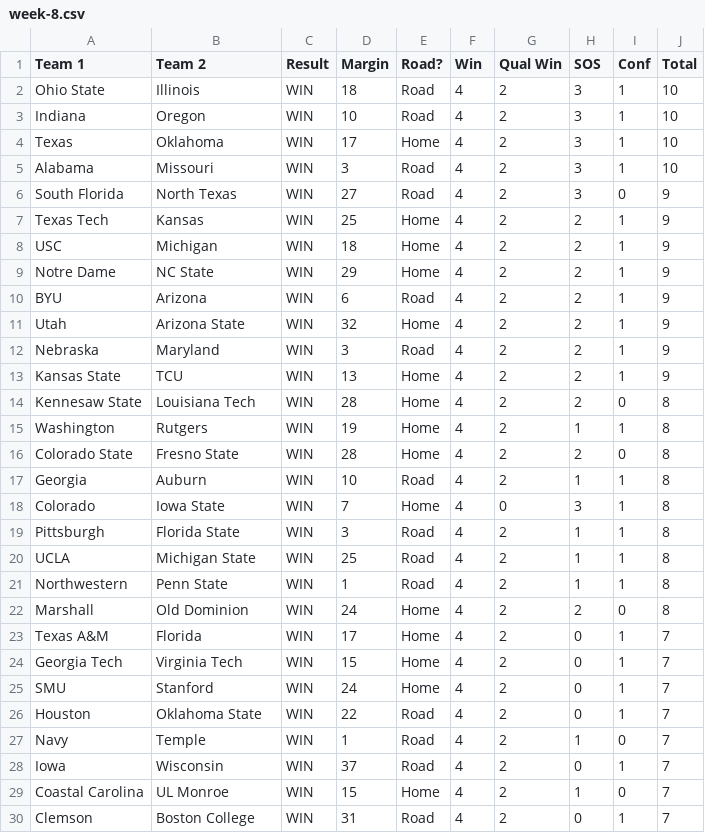
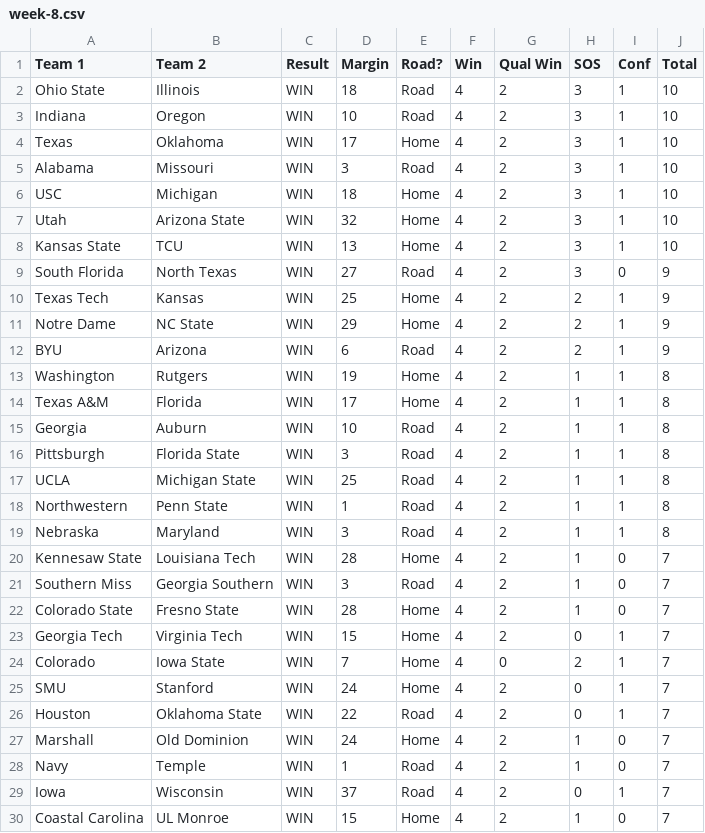
Before and after one commit to skous2/merit-based-standings, a CSV file: week-8.csv, drawn as a sheet; only a part is shown; the shorter side is filled out with more unchanged rows; the diff covers the shown part only.

```diff
--- a/week-8.csv
+++ b/week-8.csv
@@ -5,15 +5,12 @@ Texas,Oklahoma,WIN,17,Home,4,2,3,1,10
 Alabama,Missouri,WIN,3,Road,4,2,3,1,10
+USC,Michigan,WIN,18,Home,4,2,3,1,10
+Utah,Arizona State,WIN,32,Home,4,2,3,1,10
+Kansas State,TCU,WIN,13,Home,4,2,3,1,10
 South Florida,North Texas,WIN,27,Road,4,2,3,0,9
 Texas Tech,Kansas,WIN,25,Home,4,2,2,1,9
-USC,Michigan,WIN,18,Home,4,2,2,1,9
 Notre Dame,NC State,WIN,29,Home,4,2,2,1,9
 BYU,Arizona,WIN,6,Road,4,2,2,1,9
-Utah,Arizona State,WIN,32,Home,4,2,2,1,9
-Nebraska,Maryland,WIN,3,Road,4,2,2,1,9
-Kansas State,TCU,WIN,13,Home,4,2,2,1,9
-Kennesaw State,Louisiana Tech,WIN,28,Home,4,2,2,0,8
 Washington,Rutgers,WIN,19,Home,4,2,1,1,8
-Colorado State,Fresno State,WIN,28,Home,4,2,2,0,8
+Texas A&M,Florida,WIN,17,Home,4,2,1,1,8
 Georgia,Auburn,WIN,10,Road,4,2,1,1,8
-Colorado,Iowa State,WIN,7,Home,4,0,3,1,8
 Pittsburgh,Florida State,WIN,3,Road,4,2,1,1,8
@@ -21,7 +18,11 @@ UCLA,Michigan State,WIN,25,Road,4,2,1,1,8
 Northwestern,Penn State,WIN,1,Road,4,2,1,1,8
-Marshall,Old Dominion,WIN,24,Home,4,2,2,0,8
-Texas A&M,Florida,WIN,17,Home,4,2,0,1,7
+Nebraska,Maryland,WIN,3,Road,4,2,1,1,8
+Kennesaw State,Louisiana Tech,WIN,28,Home,4,2,1,0,7
+Southern Miss,Georgia Southern,WIN,3,Road,4,2,1,0,7
+Colorado State,Fresno State,WIN,28,Home,4,2,1,0,7
 Georgia Tech,Virginia Tech,WIN,15,Home,4,2,0,1,7
+Colorado,Iowa State,WIN,7,Home,4,0,2,1,7
 SMU,Stanford,WIN,24,Home,4,2,0,1,7
 Houston,Oklahoma State,WIN,22,Road,4,2,0,1,7
+Marshall,Old Dominion,WIN,24,Home,4,2,1,0,7
 Navy,Temple,WIN,1,Road,4,2,1,0,7
```
Also changed, not shown: 2 added rows and 3 removed rows elsewhere in this file, all-games.csv, current-standings.csv, 12 other files.
